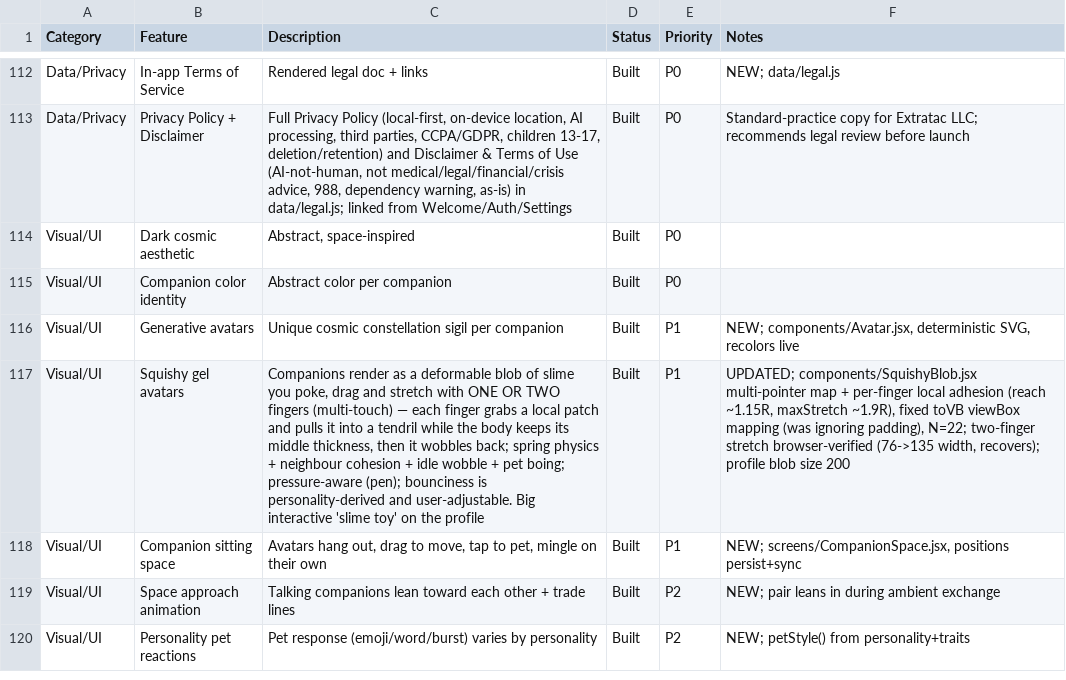
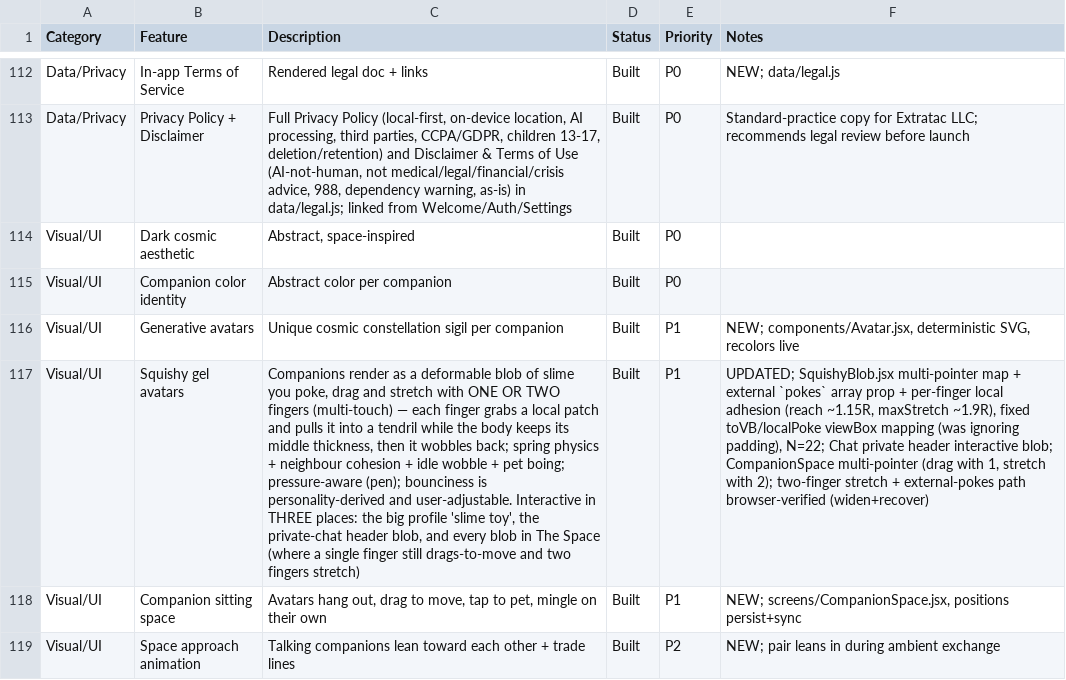
Before and after one commit to lilkkjo082004/other-app, a CSV file: docs/feature-tracker.csv, drawn as a sheet; only a part is shown, gaps mark what is left out; the shorter side is filled out with more unchanged rows; the diff names each change by its address in the sheet, - before the commit and + after, or states it on an @@ line.

```diff
--- a/docs/feature-tracker.csv
+++ b/docs/feature-tracker.csv
-C117 (Description): …and user-adjustable. Big interactive 'slime toy' on the profile
+C117 (Description): …and user-adjustable. Interactive in THREE places: the big profile 'slime toy', the private-chat header blob, and every blob in The Space (where a single finger still drags-to-move and two fingers stretch)
-F117 (Notes): UPDATED; components/SquishyBlob.jsx multi-pointer map + per-finger local adhesion (reach ~1.15R, maxStretch ~1.9R), fixed toVB viewBox mapping (was ignoring padding), N=22; two-finger stretch browser-verified (76->135 width, recovers); profile blob size 200
+F117 (Notes): UPDATED; SquishyBlob.jsx multi-pointer map + external `pokes` array prop + per-finger local adhesion (reach ~1.15R, maxStretch ~1.9R), fixed toVB/localPoke viewBox mapping (was ignoring padding), N=22; Chat private header interactive blob; CompanionSpace multi-pointer (drag with 1, stretch with 2); two-finger stretch + external-pokes path browser-verified (widen+recover)
```
Also changed, not shown: 3 other files.
